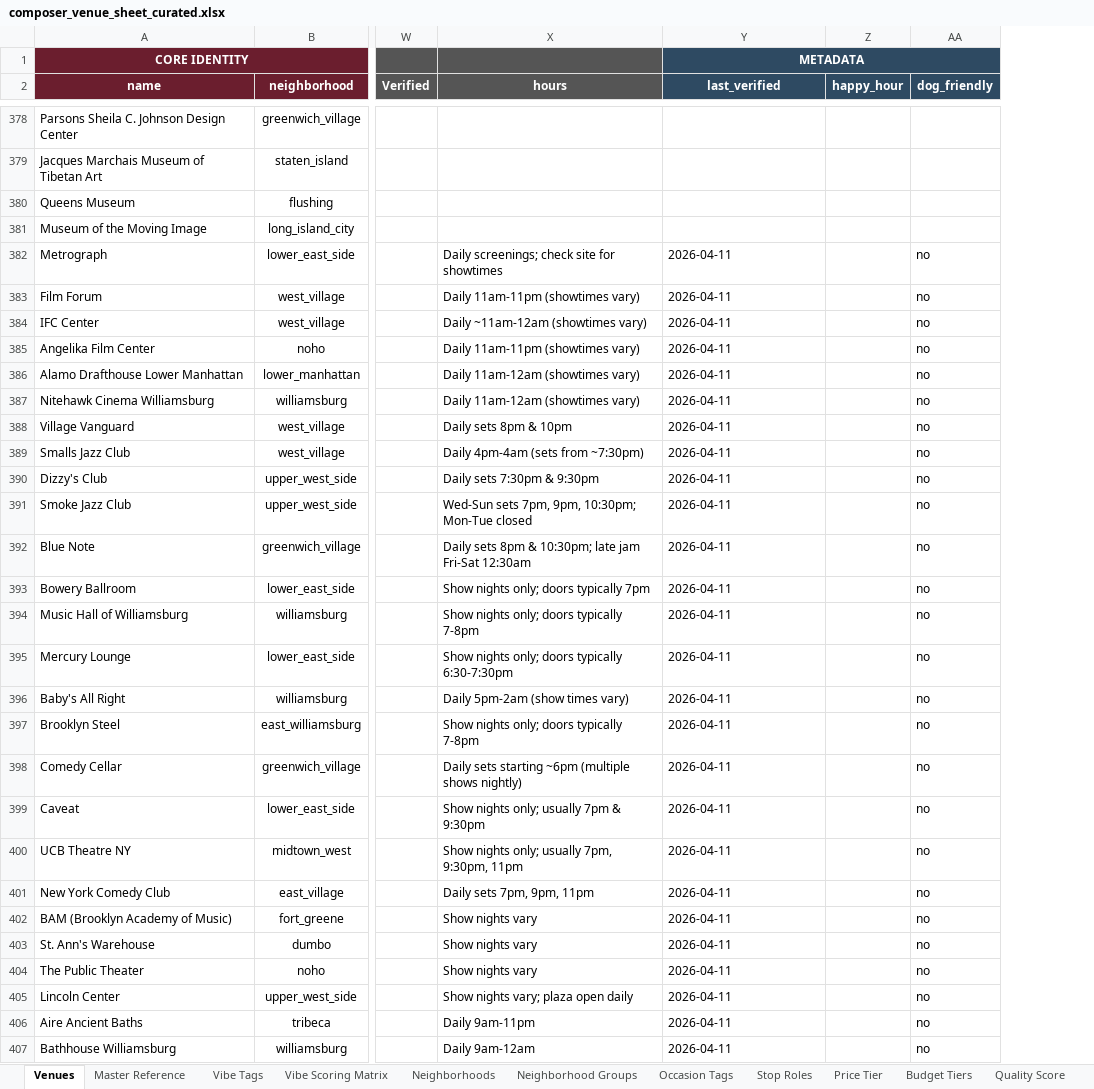
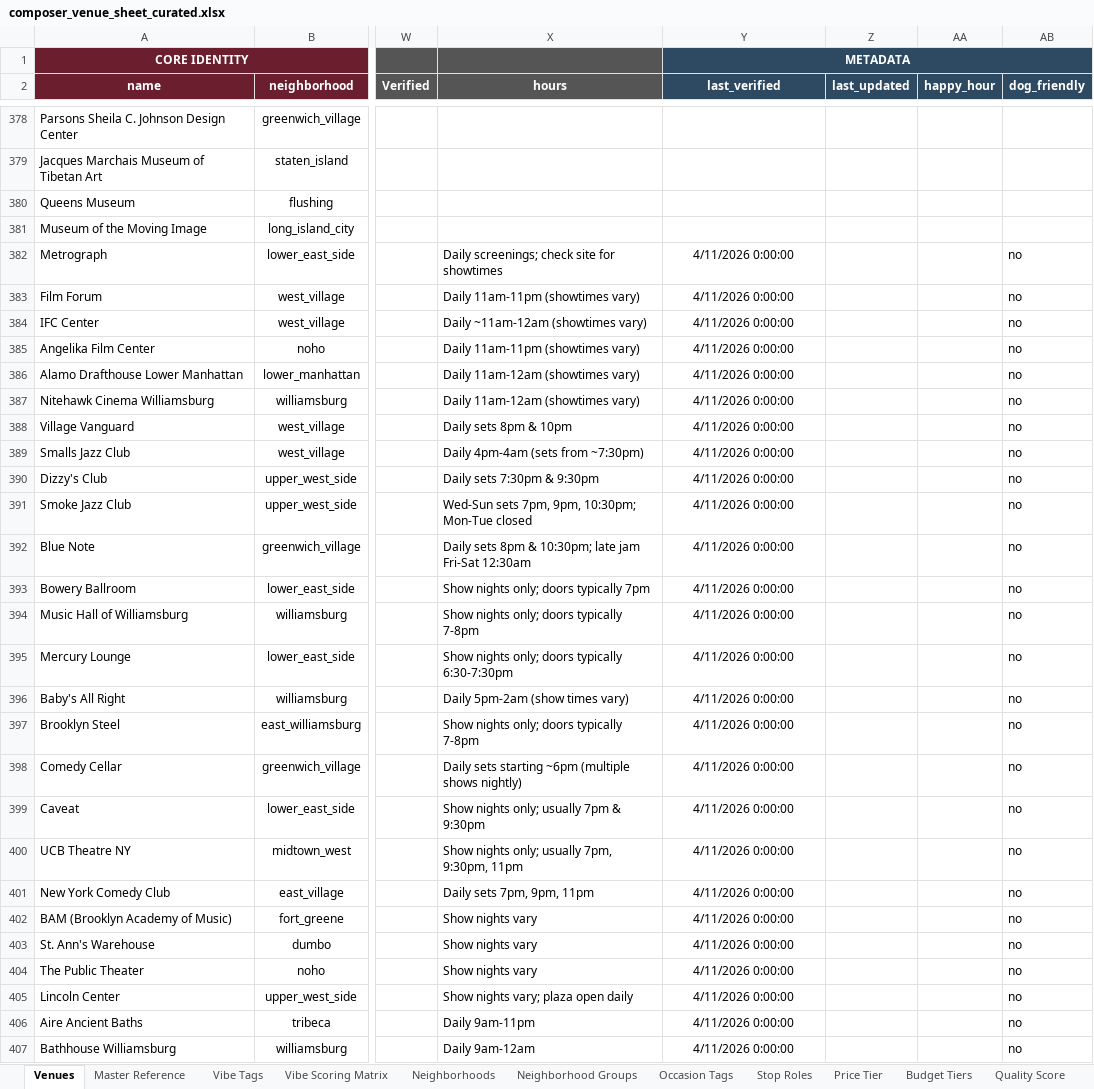
Before and after one commit to aryaadit/composer, an Excel workbook: docs/composer_venue_sheet_curated.xlsx, sheet Venues, drawn as a sheet; only a part is shown, gaps mark what is left out; values as stored, in another font and other column widths than the file's, no borders; charts and pictures and table styles not drawn; the diff covers the shown part only; the diff names each change by its address in the sheet, - before the commit and + after, or states it on an @@ line.

```diff
--- a/docs/composer_venue_sheet_curated.xlsx (sheet Venues)
+++ b/docs/composer_venue_sheet_curated.xlsx (sheet Venues)
+column Z (last_updated), empty
-Y382:Y407 (last_verified): 2026-04-11
+Y382:Y407 (last_verified): 4/11/2026 0:00:00
-Y382:Y407 alignment: left
+Y382:Y407 alignment: center
```
Also changed, not shown: 95 edited cells and cell formats elsewhere in this sheet, 4 other files.
